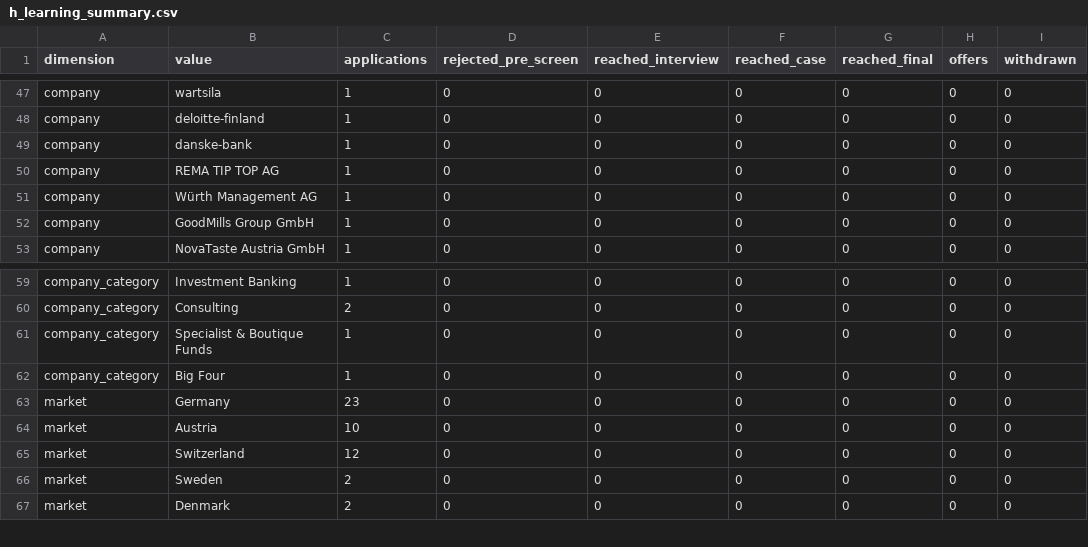
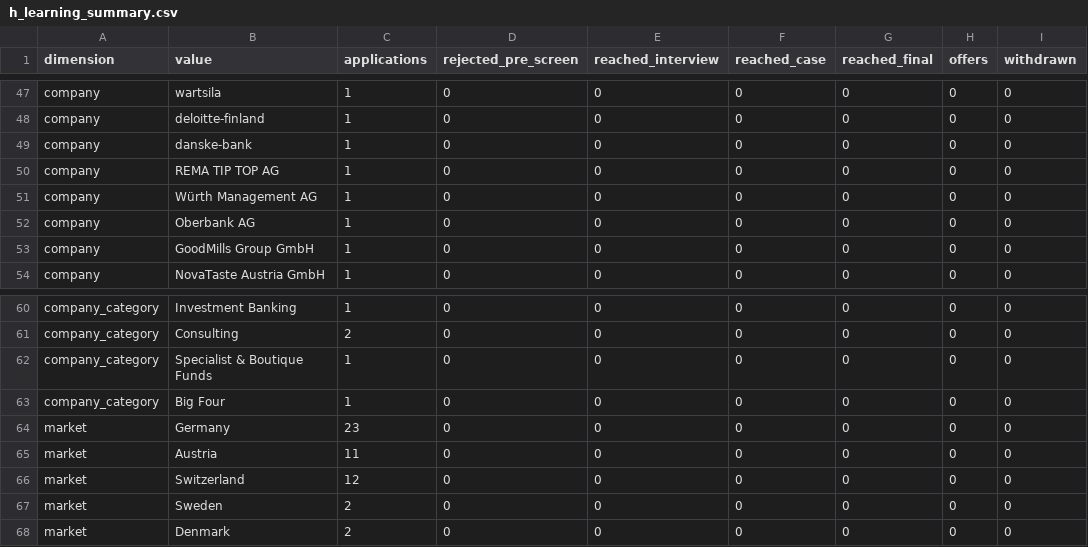
Before and after one commit to ORosa10/ProfessionalDashboard, a CSV file: data/h_learning_summary.csv, drawn as a sheet; only a part is shown, gaps mark what is left out.

```diff
--- a/data/h_learning_summary.csv
+++ b/data/h_learning_summary.csv
@@ -51,2 +51,3 @@ company,REMA TIP TOP AG,1,0,0,0,0,0,0
 company,Würth Management AG,1,0,0,0,0,0,0
+company,Oberbank AG,1,0,0,0,0,0,0
 company,GoodMills Group GmbH,1,0,0,0,0,0,0
@@ -63,3 +64,3 @@ company_category,Big Four,1,0,0,0,0,0,0
 market,Germany,23,0,0,0,0,0,0
-market,Austria,10,0,0,0,0,0,0
+market,Austria,11,0,0,0,0,0,0
 market,Switzerland,12,0,0,0,0,0,0
```
Also changed, not shown: data/c_learning_evidence.csv, data/h_learning_events.csv, 2 other files.
